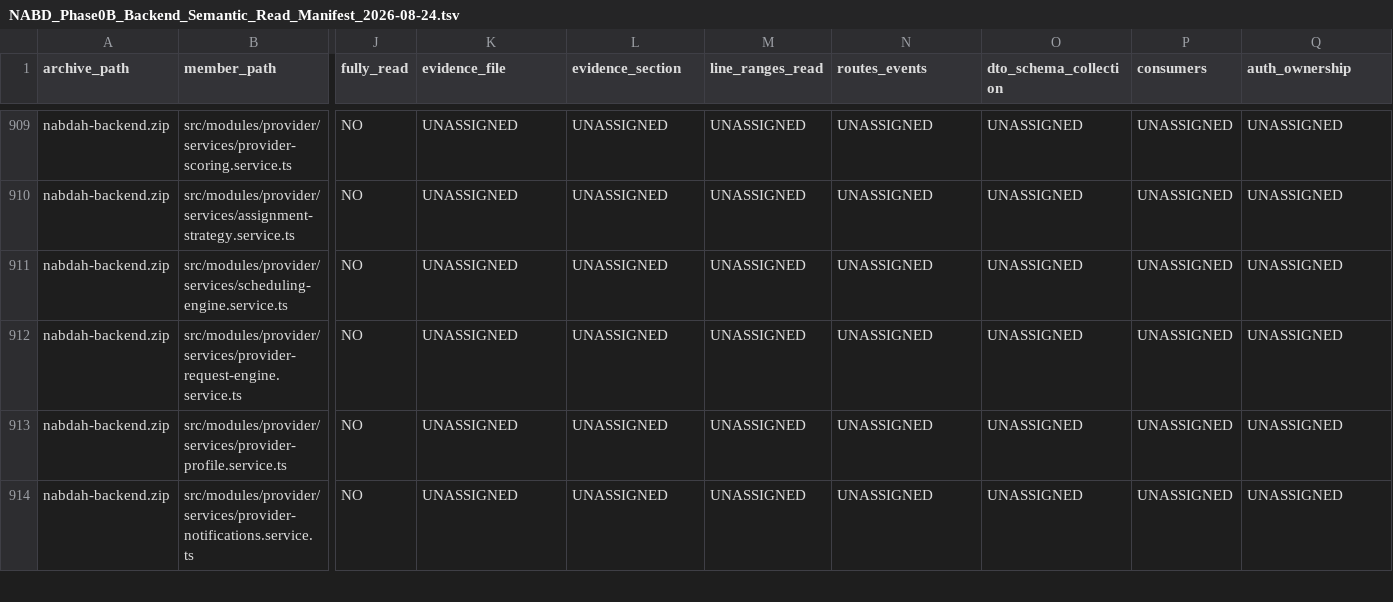
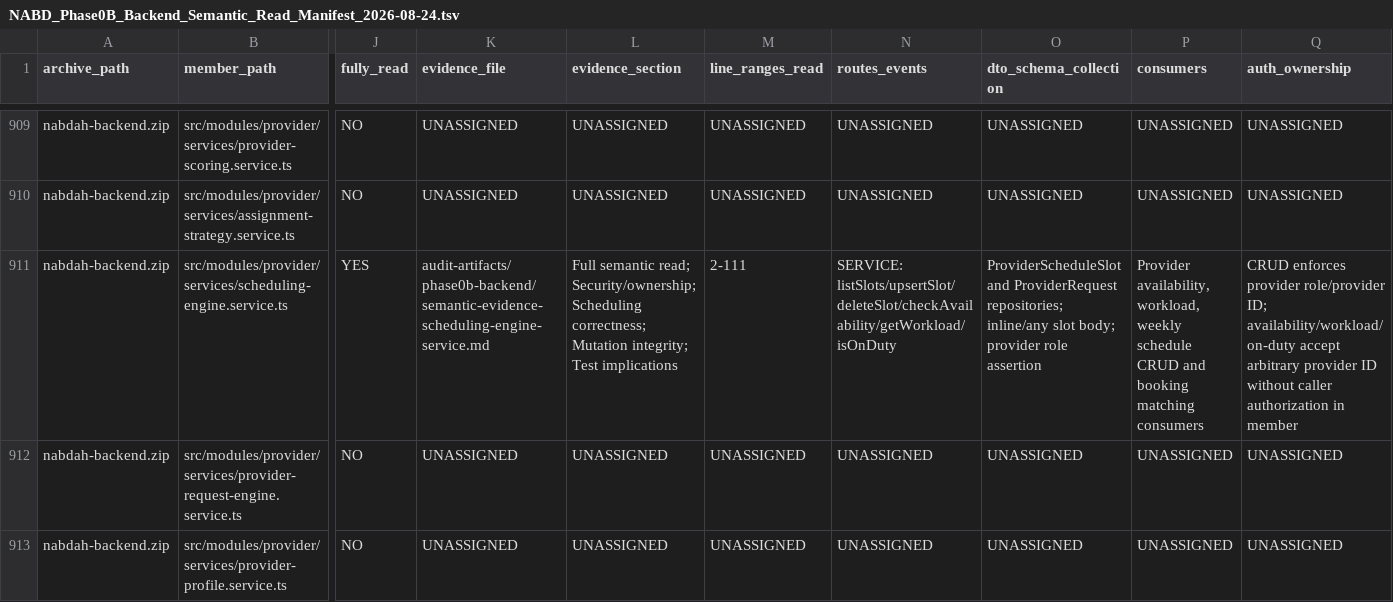
Before and after one commit to obaid08642-ops/new, a TSV file: audit-artifacts/phase0b-backend/NABD_Phase0B_Backend_Semantic_Read_Manifest_2026-08-24.tsv, drawn as a sheet; only a part is shown, gaps mark what is left out; the shorter side is filled out with more unchanged rows; the diff covers the shown part only; the diff names each change by its address in the sheet, - before the commit and + after, or states it on an @@ line.

Commit message:
audit: document provider scheduling engine

```diff
--- a/audit-artifacts/phase0b-backend/NABD_Phase0B_Backend_Semantic_Read_Manifest_2026-08-24.tsv
+++ b/audit-artifacts/phase0b-backend/NABD_Phase0B_Backend_Semantic_Read_Manifest_2026-08-24.tsv
-J911 (fully_read): NO
+J911 (fully_read): YES
-K911 (evidence_file): UNASSIGNED
+K911 (evidence_file): audit-artifacts/phase0b-backend/semantic-evidence-scheduling-engine-service.md
-L911 (evidence_section): UNASSIGNED
+L911 (evidence_section): Full semantic read; Security/ownership; Scheduling correctness; Mutation integrity; Test implications
-M911 (line_ranges_read): UNASSIGNED
+M911 (line_ranges_read): 2-111
-N911 (routes_events): UNASSIGNED
+N911 (routes_events): SERVICE: listSlots/upsertSlot/deleteSlot/checkAvailability/getWorkload/isOnDuty
-O911 (dto_schema_collection): UNASSIGNED
+O911 (dto_schema_collection): ProviderScheduleSlot and ProviderRequest repositories; inline/any slot body; provider role assertion
-P911 (consumers): UNASSIGNED
+P911 (consumers): Provider availability, workload, weekly schedule CRUD and booking matching consumers
-Q911 (auth_ownership): UNASSIGNED
+Q911 (auth_ownership): CRUD enforces provider role/provider ID; availability/workload/on-duty accept arbitrary provider ID without caller authorization in member
```
Also changed, not shown: 4 edited cells elsewhere in this file, 2 other files.
